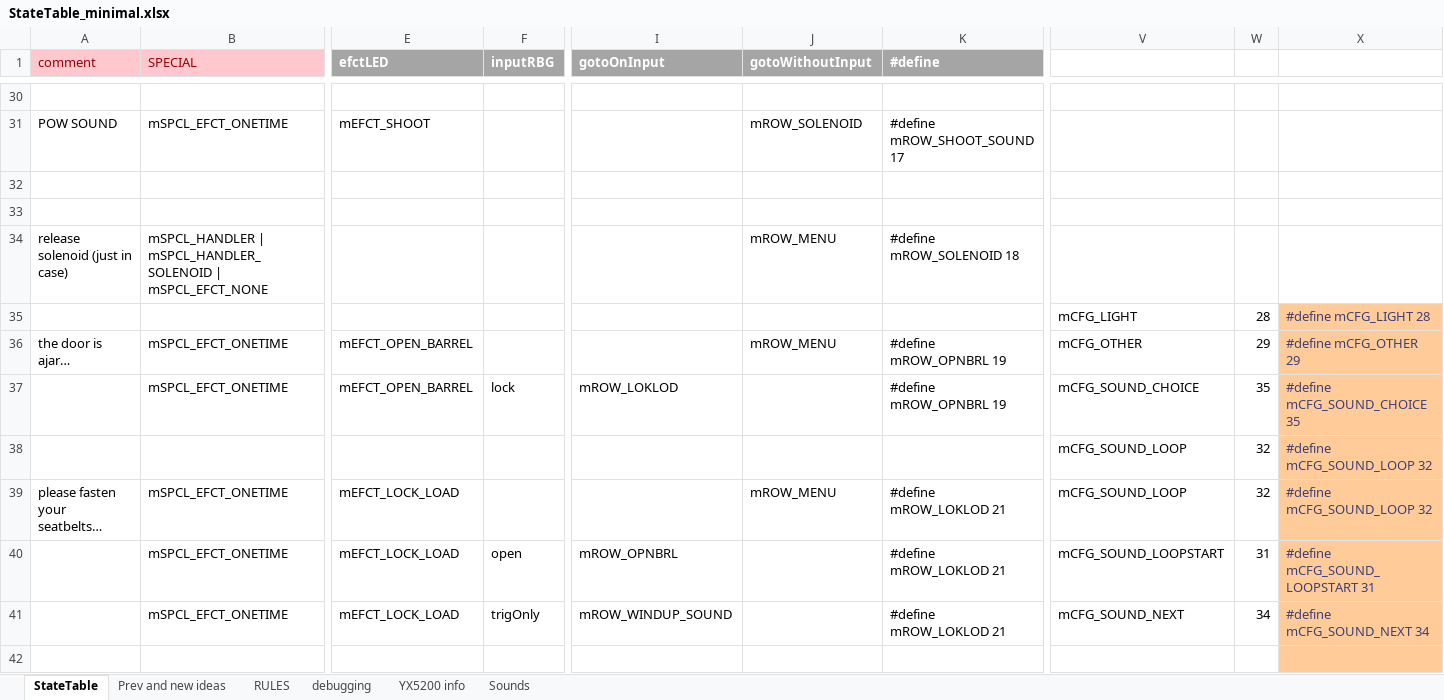
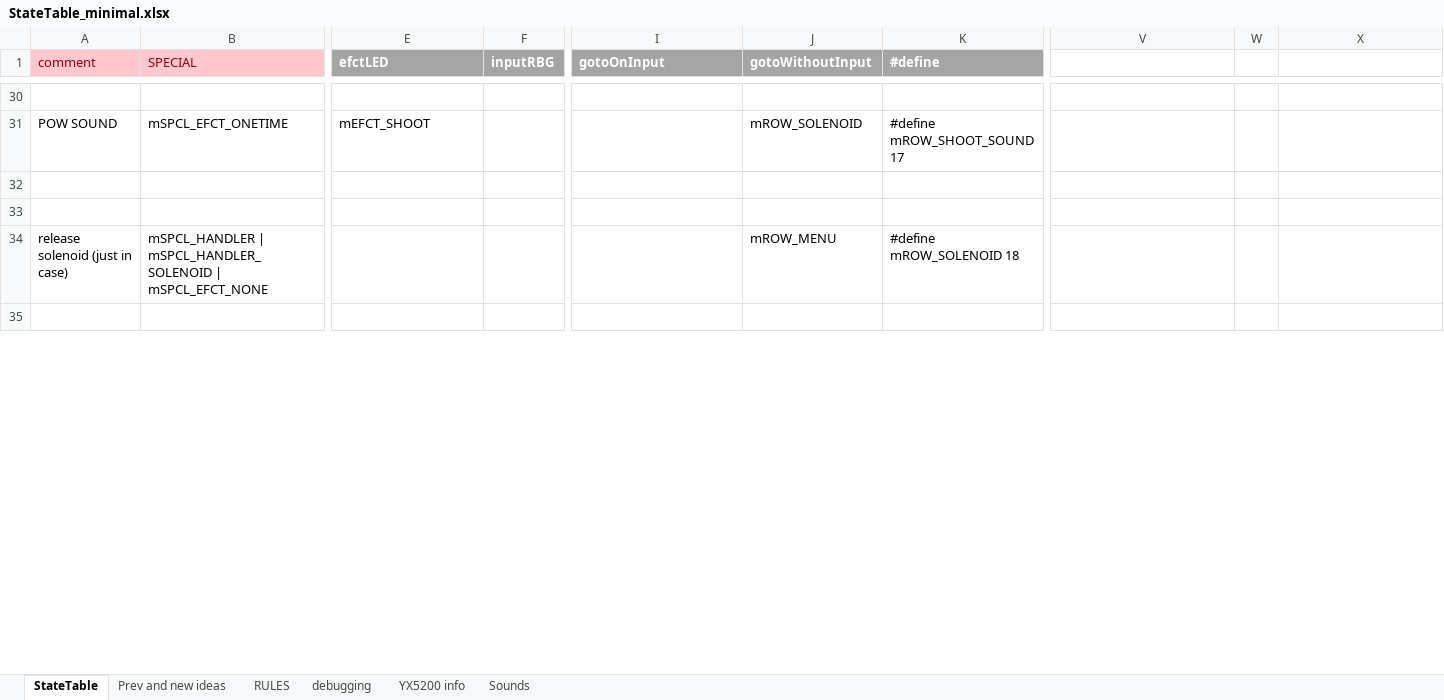
Before and after one commit to Mark-MDO47/RubberBandGun, an Excel workbook: RBG_arduino/StateTable_minimal.xlsx, sheet StateTable, drawn as a sheet; only a part is shown, gaps mark what is left out; values as stored, in another font and other column widths than the file's, no borders; removed rows and columns are numbered as before the commit, all else as after; rows hold the shown columns only; the diff covers the shown part only; the diff names each change by its address in the sheet, - before the commit and + after, or states it on an @@ line.

Commit message:
moved myStateTable into FLASH (PROGMEM)

```diff
--- a/RBG_arduino/StateTable_minimal.xlsx (sheet StateTable)
+++ b/RBG_arduino/StateTable_minimal.xlsx (sheet StateTable)
-row 35:  |  |  |  |  |  |  | mCFG_LIGHT | 28 | #define mCFG_LIGHT 28
-row 36: the door is ajar… | mSPCL_EFCT_ONETIME | mEFCT_OPEN_BARREL |  |  | mROW_MENU | #define mROW_OPNBRL 19 | mCFG_OTHER | 29 | #define mCFG_OTHER 29
-row 37:  | mSPCL_EFCT_ONETIME | mEFCT_OPEN_BARREL | lock | mROW_LOKLOD |  | #define mROW_OPNBRL 19 | mCFG_SOUND_CHOICE | 35 | #define mCFG_SOUND_CHOICE 35
-row 38:  |  |  |  |  |  |  | mCFG_SOUND_LOOP | 32 | #define mCFG_SOUND_LOOP 32
-row 39: please fasten your seatbelts… | mSPCL_EFCT_ONETIME | mEFCT_LOCK_LOAD |  |  | mROW_MENU | #define mROW_LOKLOD 21 | mCFG_SOUND_LOOP | 32 | #define mCFG_SOUND_LOOP 32
-row 40:  | mSPCL_EFCT_ONETIME | mEFCT_LOCK_LOAD | open | mROW_OPNBRL |  | #define mROW_LOKLOD 21 | mCFG_SOUND_LOOPSTART | 31 | #define mCFG_SOUND_LOOPSTART 31
-row 41:  | mSPCL_EFCT_ONETIME | mEFCT_LOCK_LOAD | trigOnly | mROW_WINDUP_SOUND |  | #define mROW_LOKLOD 21 | mCFG_SOUND_NEXT | 34 | #define mCFG_SOUND_NEXT 34
-X35 fill: #FFCC99
+X35 fill: none
```
Also changed, not shown: 40 added rows, 26 removed rows, 1 moved row, 117 edited cells and cell formats elsewhere in this sheet, sheet Prev and new ideas, formulas that keep their value.
